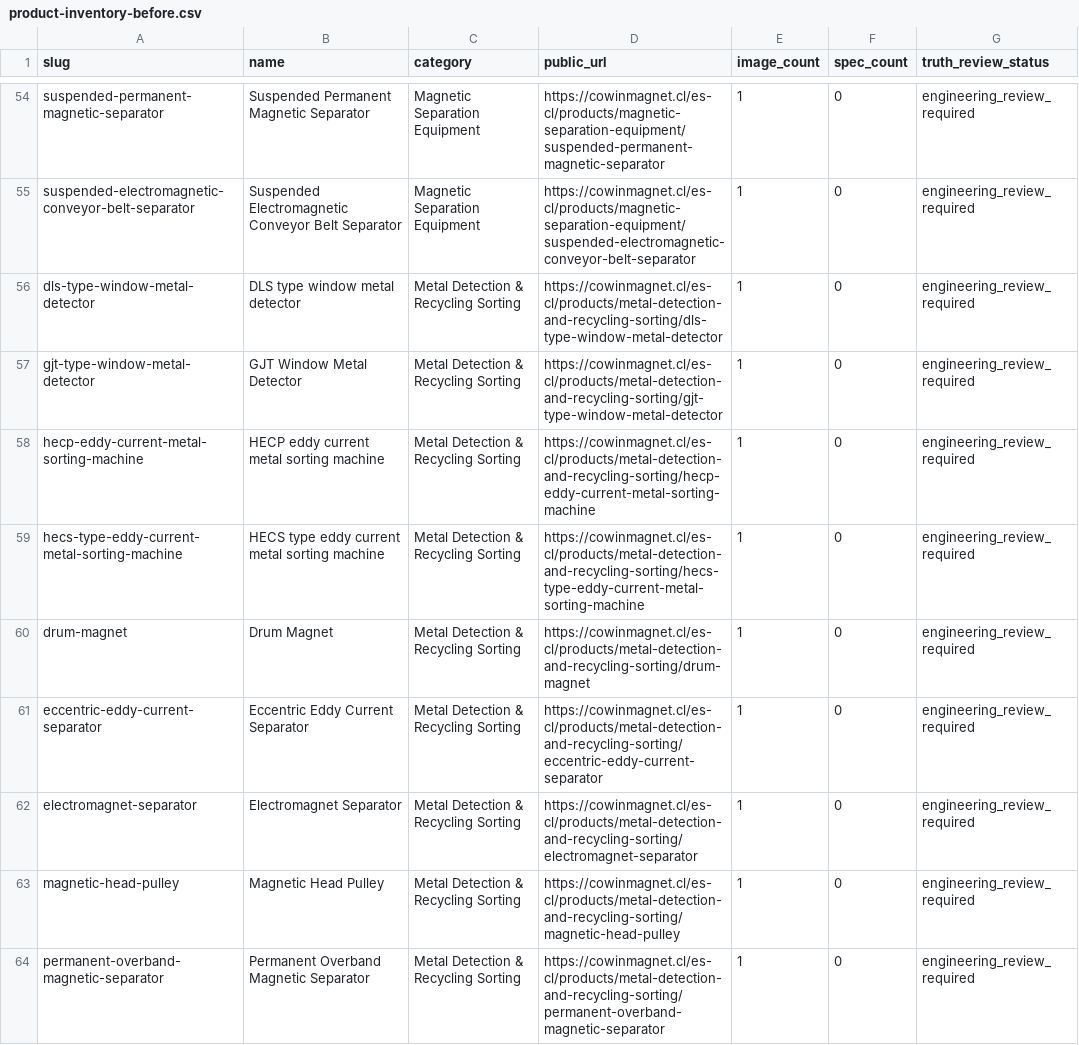
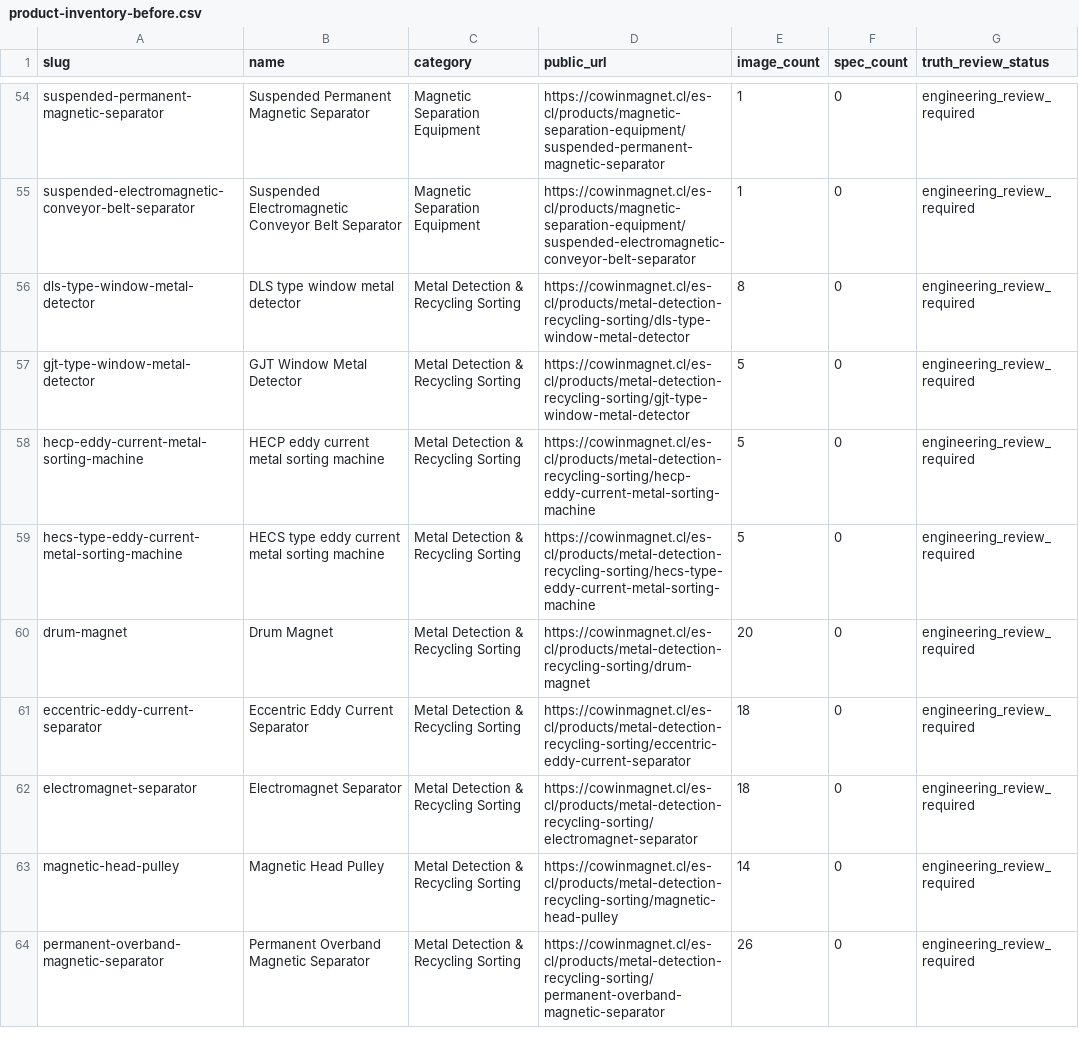
Before and after one commit to shagaofeng-rgb/cowinmagnet.cl, a CSV file: reports/cl/product-inventory-before.csv, drawn as a sheet; only a part is shown, gaps mark what is left out; the diff covers the shown part only.

```diff
--- a/reports/cl/product-inventory-before.csv
+++ b/reports/cl/product-inventory-before.csv
@@ -55,10 +55,10 @@
 "suspended-electromagnetic-conveyor-belt-separator","Suspended Electromagnetic Conveyor Belt Separator","Magnetic Separation Equipment","https://cowinmagnet.cl/es-cl/products/magnetic-separation-equipment/suspended-electromagnetic-conveyor-belt-separator","1","0","engineering_review_required"
-"dls-type-window-metal-detector","DLS type window metal detector","Metal Detection & Recycling Sorting","https://cowinmagnet.cl/es-cl/products/metal-detection-and-recycling-sorting/dls-type-window-metal-detector","1","0","engineering_review_required"
-"gjt-type-window-metal-detector","GJT Window Metal Detector","Metal Detection & Recycling Sorting","https://cowinmagnet.cl/es-cl/products/metal-detection-and-recycling-sorting/gjt-type-window-metal-detector","1","0","engineering_review_required"
-"hecp-eddy-current-metal-sorting-machine","HECP eddy current metal sorting machine","Metal Detection & Recycling Sorting","https://cowinmagnet.cl/es-cl/products/metal-detection-and-recycling-sorting/hecp-eddy-current-metal-sorting-machine","1","0","engineering_review_required"
-"hecs-type-eddy-current-metal-sorting-machine","HECS type eddy current metal sorting machine","Metal Detection & Recycling Sorting","https://cowinmagnet.cl/es-cl/products/metal-detection-and-recycling-sorting/hecs-type-eddy-current-metal-sorting-machine","1","0","engineering_review_required"
-"drum-magnet","Drum Magnet","Metal Detection & Recycling Sorting","https://cowinmagnet.cl/es-cl/products/metal-detection-and-recycling-sorting/drum-magnet","1","0","engineering_review_required"
-"eccentric-eddy-current-separator","Eccentric Eddy Current Separator","Metal Detection & Recycling Sorting","https://cowinmagnet.cl/es-cl/products/metal-detection-and-recycling-sorting/eccentric-eddy-current-separator","1","0","engineering_review_required"
-"electromagnet-separator","Electromagnet Separator","Metal Detection & Recycling Sorting","https://cowinmagnet.cl/es-cl/products/metal-detection-and-recycling-sorting/electromagnet-separator","1","0","engineering_review_required"
-"magnetic-head-pulley","Magnetic Head Pulley","Metal Detection & Recycling Sorting","https://cowinmagnet.cl/es-cl/products/metal-detection-and-recycling-sorting/magnetic-head-pulley","1","0","engineering_review_required"
-"permanent-overband-magnetic-separator","Permanent Overband Magnetic Separator","Metal Detection & Recycling Sorting","https://cowinmagnet.cl/es-cl/products/metal-detection-and-recycling-sorting/permanent-overband-magnetic-separator","1","0","engineering_review_required"
+"dls-type-window-metal-detector","DLS type window metal detector","Metal Detection & Recycling Sorting","https://cowinmagnet.cl/es-cl/products/metal-detection-recycling-sorting/dls-type-window-metal-detector","8","0","engineering_review_required"
+"gjt-type-window-metal-detector","GJT Window Metal Detector","Metal Detection & Recycling Sorting","https://cowinmagnet.cl/es-cl/products/metal-detection-recycling-sorting/gjt-type-window-metal-detector","5","0","engineering_review_required"
+"hecp-eddy-current-metal-sorting-machine","HECP eddy current metal sorting machine","Metal Detection & Recycling Sorting","https://cowinmagnet.cl/es-cl/products/metal-detection-recycling-sorting/hecp-eddy-current-metal-sorting-machine","5","0","engineering_review_required"
+"hecs-type-eddy-current-metal-sorting-machine","HECS type eddy current metal sorting machine","Metal Detection & Recycling Sorting","https://cowinmagnet.cl/es-cl/products/metal-detection-recycling-sorting/hecs-type-eddy-current-metal-sorting-machine","5","0","engineering_review_required"
+"drum-magnet","Drum Magnet","Metal Detection & Recycling Sorting","https://cowinmagnet.cl/es-cl/products/metal-detection-recycling-sorting/drum-magnet","20","0","engineering_review_required"
+"eccentric-eddy-current-separator","Eccentric Eddy Current Separator","Metal Detection & Recycling Sorting","https://cowinmagnet.cl/es-cl/products/metal-detection-recycling-sorting/eccentric-eddy-current-separator","18","0","engineering_review_required"
+"electromagnet-separator","Electromagnet Separator","Metal Detection & Recycling Sorting","https://cowinmagnet.cl/es-cl/products/metal-detection-recycling-sorting/electromagnet-separator","18","0","engineering_review_required"
+"magnetic-head-pulley","Magnetic Head Pulley","Metal Detection & Recycling Sorting","https://cowinmagnet.cl/es-cl/products/metal-detection-recycling-sorting/magnetic-head-pulley","14","0","engineering_review_required"
+"permanent-overband-magnetic-separator","Permanent Overband Magnetic Separator","Metal Detection & Recycling Sorting","https://cowinmagnet.cl/es-cl/products/metal-detection-recycling-sorting/permanent-overband-magnetic-separator","26","0","engineering_review_required"
```
Also changed, not shown: 96 edited cells elsewhere in this file, 27 other files.
